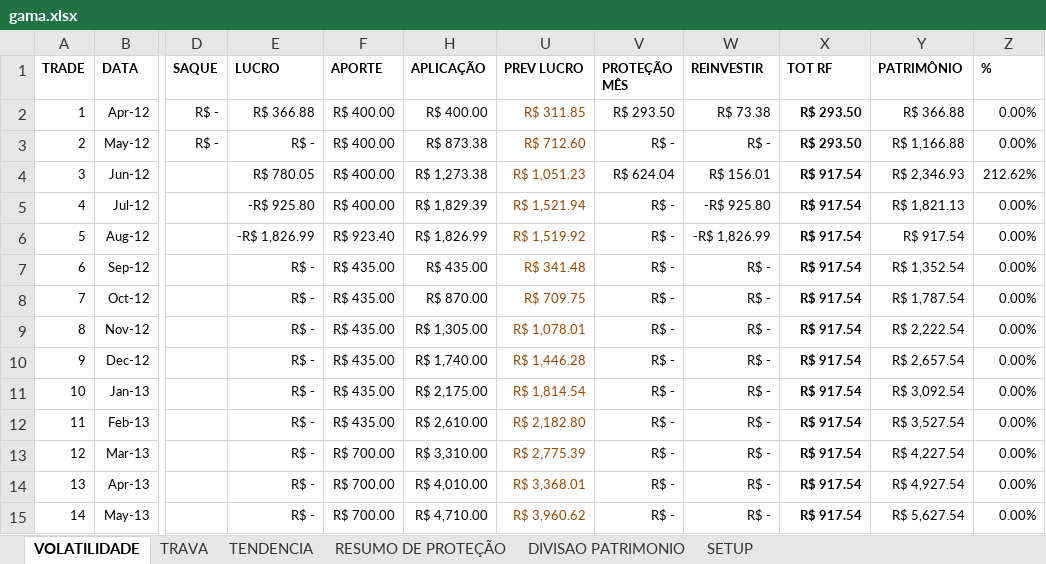
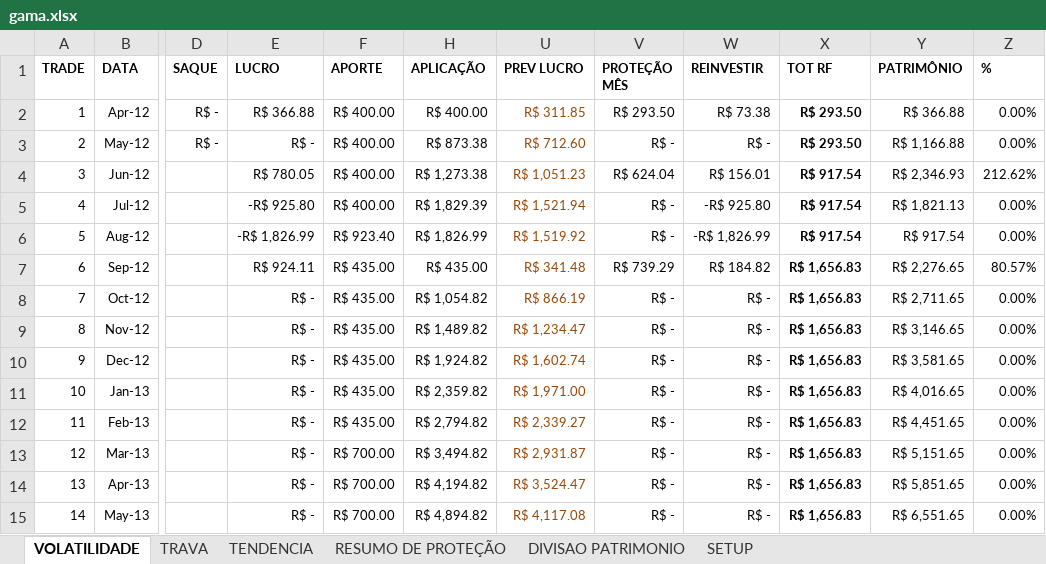
Before and after one commit to bengelbert/ifsc, an Excel workbook: stocks/gama.xlsx, sheet VOLATILIDADE, drawn as a sheet; only a part is shown, gaps mark what is left out; values as stored, in another font and other column widths than the file's, no borders; table styles not drawn; the diff covers the shown part only; the diff names each change by its address in the sheet, - before the commit and + after, or states it on an @@ line.

```diff
--- a/stocks/gama.xlsx (sheet VOLATILIDADE)
+++ b/stocks/gama.xlsx (sheet VOLATILIDADE)
-E7 (LUCRO): R$ -
+E7 (LUCRO): R$ 924.11
-V7 (PROTEÇÃO MÊS): R$ -
+V7 (PROTEÇÃO MÊS): R$ 739.29
-W7 (REINVESTIR): R$ -
+W7 (REINVESTIR): R$ 184.82
-X7:X15 (TOT RF): R$ 917.54
+X7:X15 (TOT RF): R$ 1,656.83
-Y7 (PATRIMÔNIO): R$ 1,352.54
+Y7 (PATRIMÔNIO): R$ 2,276.65
-Z7 (%): 0.00%
+Z7 (%): 80.57%
-H8 (APLICAÇÃO): R$ 870.00
+H8 (APLICAÇÃO): R$ 1,054.82
-U8 (PREV LUCRO): R$ 709.75
+U8 (PREV LUCRO): R$ 866.19
-Y8 (PATRIMÔNIO): R$ 1,787.54
+Y8 (PATRIMÔNIO): R$ 2,711.65
-H9 (APLICAÇÃO): R$ 1,305.00
+H9 (APLICAÇÃO): R$ 1,489.82
-U9 (PREV LUCRO): R$ 1,078.01
+U9 (PREV LUCRO): R$ 1,234.47
-Y9 (PATRIMÔNIO): R$ 2,222.54
+Y9 (PATRIMÔNIO): R$ 3,146.65
-H10 (APLICAÇÃO): R$ 1,740.00
+H10 (APLICAÇÃO): R$ 1,924.82
-U10 (PREV LUCRO): R$ 1,446.28
+U10 (PREV LUCRO): R$ 1,602.74
-Y10 (PATRIMÔNIO): R$ 2,657.54
+Y10 (PATRIMÔNIO): R$ 3,581.65
-H11 (APLICAÇÃO): R$ 2,175.00
+H11 (APLICAÇÃO): R$ 2,359.82
-U11 (PREV LUCRO): R$ 1,814.54
+U11 (PREV LUCRO): R$ 1,971.00
-Y11 (PATRIMÔNIO): R$ 3,092.54
+Y11 (PATRIMÔNIO): R$ 4,016.65
-H12 (APLICAÇÃO): R$ 2,610.00
+H12 (APLICAÇÃO): R$ 2,794.82
-U12 (PREV LUCRO): R$ 2,182.80
+U12 (PREV LUCRO): R$ 2,339.27
-Y12 (PATRIMÔNIO): R$ 3,527.54
+Y12 (PATRIMÔNIO): R$ 4,451.65
-H13 (APLICAÇÃO): R$ 3,310.00
+H13 (APLICAÇÃO): R$ 3,494.82
-U13 (PREV LUCRO): R$ 2,775.39
+U13 (PREV LUCRO): R$ 2,931.87
-Y13 (PATRIMÔNIO): R$ 4,227.54
+Y13 (PATRIMÔNIO): R$ 5,151.65
-H14 (APLICAÇÃO): R$ 4,010.00
+H14 (APLICAÇÃO): R$ 4,194.82
-U14 (PREV LUCRO): R$ 3,368.01
+U14 (PREV LUCRO): R$ 3,524.47
-Y14 (PATRIMÔNIO): R$ 4,927.54
+Y14 (PATRIMÔNIO): R$ 5,851.65
-H15 (APLICAÇÃO): R$ 4,710.00
+H15 (APLICAÇÃO): R$ 4,894.82
-U15 (PREV LUCRO): R$ 3,960.62
+U15 (PREV LUCRO): R$ 4,117.08
-Y15 (PATRIMÔNIO): R$ 5,627.54
+Y15 (PATRIMÔNIO): R$ 6,551.65
```
Also changed, not shown: 1 added row and 65 edited cells elsewhere in this sheet, sheet RESUMO DE PROTEÇÃO, hidden cells, stocks/nc_xpi_opcoes.xlsx, stocks/wt.xlsx, 1 other file.
